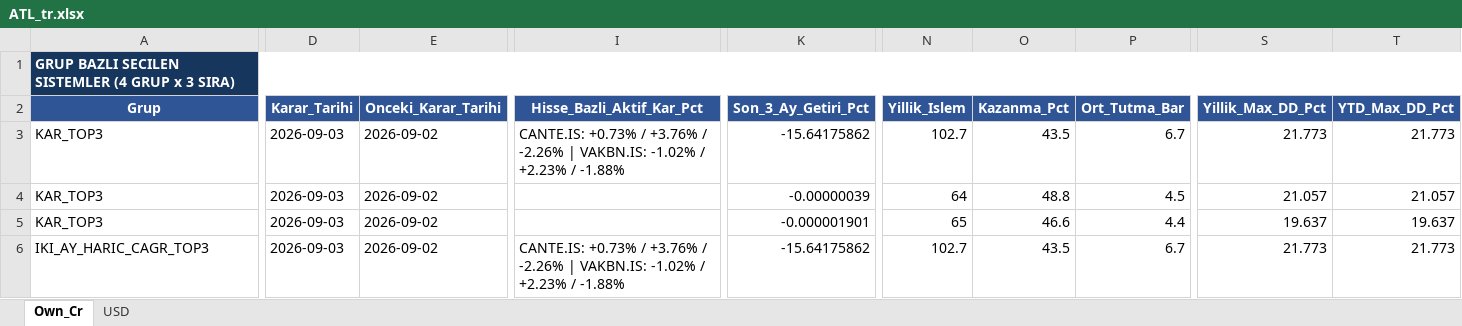
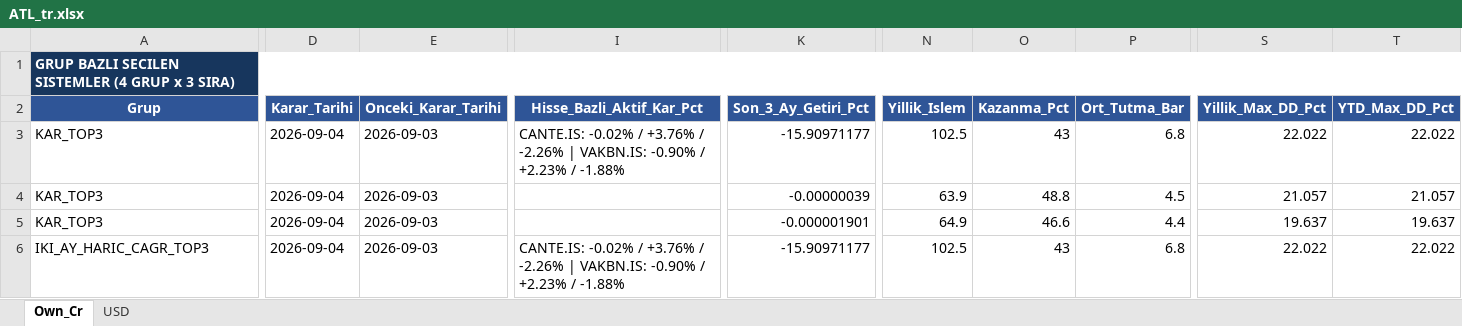
Before and after one commit to serkanche/portfoy, an Excel workbook: ATL_tr.xlsx, sheet Own_Cr, drawn as a sheet; only a part is shown, gaps mark what is left out; values as stored, in another font and other column widths than the file's, no borders; table styles not drawn; the diff covers the shown part only; the diff names each change by its address in the sheet, - before the commit and + after, or states it on an @@ line.

Commit message:
Güncelle: ATL_tr.xlsx

```diff
--- a/ATL_tr.xlsx (sheet Own_Cr)
+++ b/ATL_tr.xlsx (sheet Own_Cr)
-D3:D6 (Karar_Tarihi): 2026-09-03
+D3:D6 (Karar_Tarihi): 2026-09-04
-E3:E6 (Onceki_Karar_Tarihi): 2026-09-02
+E3:E6 (Onceki_Karar_Tarihi): 2026-09-03
-I3 (Hisse_Bazli_Aktif_Kar_Pct): CANTE.IS: +0.73% / +3.76% / -2.26% | VAKBN.IS: -1.02% / +2.23%…
+I3 (Hisse_Bazli_Aktif_Kar_Pct): CANTE.IS: -0.02% / +3.76% / -2.26% | VAKBN.IS: -0.90% / +2.23%…
-K3 (Son_3_Ay_Getiri_Pct): -15.64175862
+K3 (Son_3_Ay_Getiri_Pct): -15.90971177
-N3 (Yillik_Islem): 102.7
+N3 (Yillik_Islem): 102.5
-O3 (Kazanma_Pct): 43.5
+O3 (Kazanma_Pct): 43
-P3 (Ort_Tutma_Bar): 6.7
+P3 (Ort_Tutma_Bar): 6.8
-S3 (Yillik_Max_DD_Pct): 21.773
+S3 (Yillik_Max_DD_Pct): 22.022
-T3 (YTD_Max_DD_Pct): 21.773
+T3 (YTD_Max_DD_Pct): 22.022
-N4 (Yillik_Islem): 64
+N4 (Yillik_Islem): 63.9
-N5 (Yillik_Islem): 65
+N5 (Yillik_Islem): 64.9
-I6 (Hisse_Bazli_Aktif_Kar_Pct): CANTE.IS: +0.73% / +3.76% / -2.26% | VAKBN.IS: -1.02% / +2.23%…
+I6 (Hisse_Bazli_Aktif_Kar_Pct): CANTE.IS: -0.02% / +3.76% / -2.26% | VAKBN.IS: -0.90% / +2.23%…
-K6 (Son_3_Ay_Getiri_Pct): -15.64175862
+K6 (Son_3_Ay_Getiri_Pct): -15.90971177
-N6 (Yillik_Islem): 102.7
+N6 (Yillik_Islem): 102.5
-O6 (Kazanma_Pct): 43.5
+O6 (Kazanma_Pct): 43
-P6 (Ort_Tutma_Bar): 6.7
+P6 (Ort_Tutma_Bar): 6.8
-S6 (Yillik_Max_DD_Pct): 21.773
+S6 (Yillik_Max_DD_Pct): 22.022
-T6 (YTD_Max_DD_Pct): 21.773
+T6 (YTD_Max_DD_Pct): 22.022
```
Also changed, not shown: 2 added rows, 2 removed rows and 130 edited cells elsewhere in this sheet, sheet USD.
